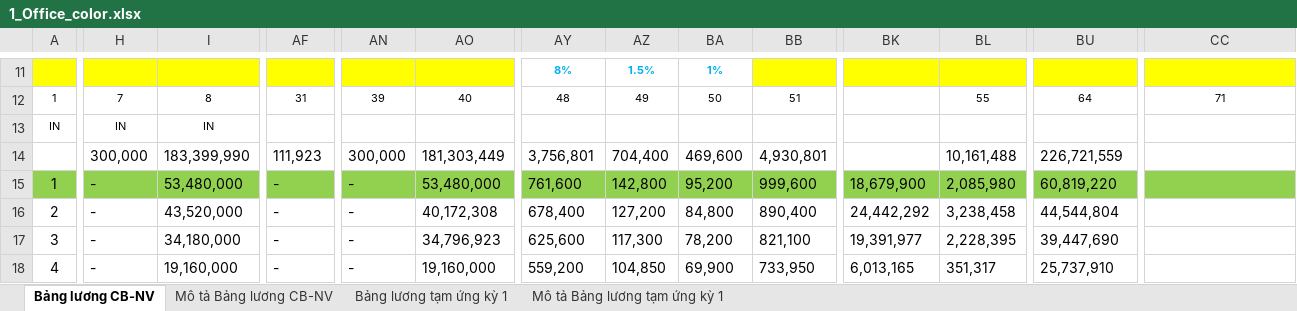
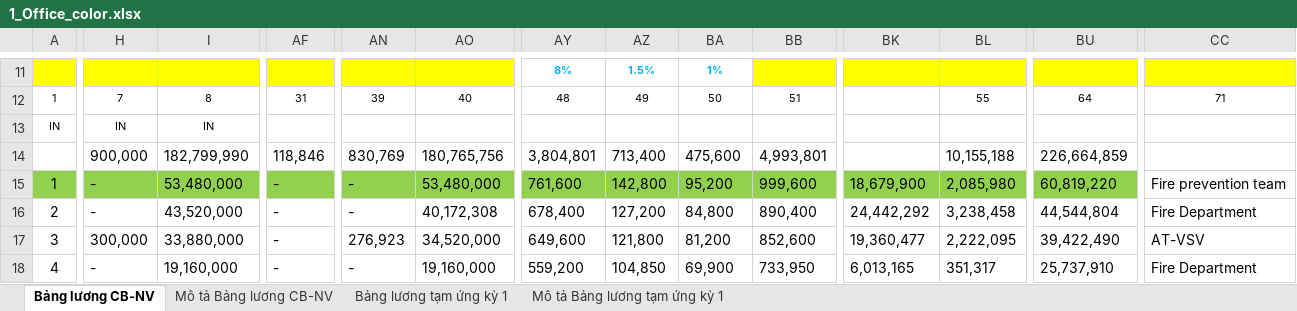
Before and after one commit to biztinct/gitlocal, an Excel workbook: thaco/color/1_Office_color.xlsx, sheet Bảng lương CB-NV, drawn as a sheet; only a part is shown, gaps mark what is left out; values as stored, in another font and other column widths than the file's, no borders; conditional formats not drawn; the diff covers the shown part only; the diff names each change by its address in the sheet, - before the commit and + after, or states it on an @@ line.

```diff
--- a/thaco/color/1_Office_color.xlsx (sheet Bảng lương CB-NV)
+++ b/thaco/color/1_Office_color.xlsx (sheet Bảng lương CB-NV)
-H14: 300,000
+H14: 900,000
-I14: 183,399,990
+I14: 182,799,990
-AF14: 111,923
+AF14: 118,846
-AN14: 300,000
+AN14: 830,769
-AO14: 181,303,449
+AO14: 180,765,756
-AY14: 3,756,801
+AY14: 3,804,801
-AZ14: 704,400
+AZ14: 713,400
-BA14: 469,600
+BA14: 475,600
-BB14: 4,930,801
+BB14: 4,993,801
-BL14: 10,161,488
+BL14: 10,155,188
-BU14: 226,721,559
+BU14: 226,664,859
-CC15: (empty)
+CC15: Fire prevention team
-CC15 fill: #92D050
+CC15 fill: none
-CC16: (empty)
+CC16: Fire Department
-H17: -
+H17: 300,000
-I17: 34,180,000
+I17: 33,880,000
-AN17: -
+AN17: 276,923
-AO17: 34,796,923
+AO17: 34,520,000
-AY17: 625,600
+AY17: 649,600
-AZ17: 117,300
+AZ17: 121,800
-BA17: 78,200
+BA17: 81,200
-BB17: 821,100
+BB17: 852,600
-BK17: 19,391,977
+BK17: 19,360,477
-BL17: 2,228,395
+BL17: 2,222,095
-BU17: 39,447,690
+BU17: 39,422,490
-CC17: (empty)
+CC17: AT-VSV
-CC18: (empty)
+CC18: Fire Department
```
Also changed, not shown: 12 edited cells elsewhere in this sheet, thaco/color/1_DATA_AllCols.xlsx, thaco/color/1_DATA_NoAllowance.xlsx, 11 other files.
